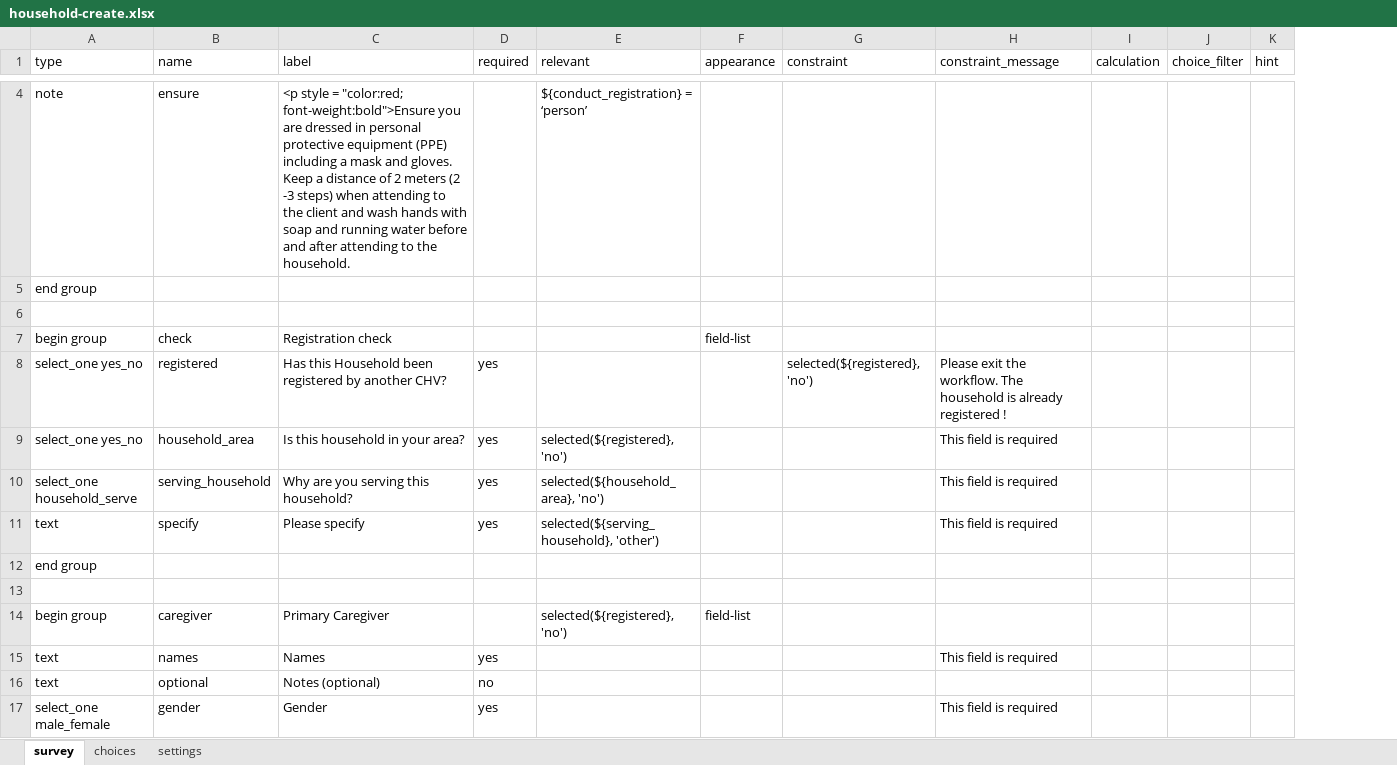
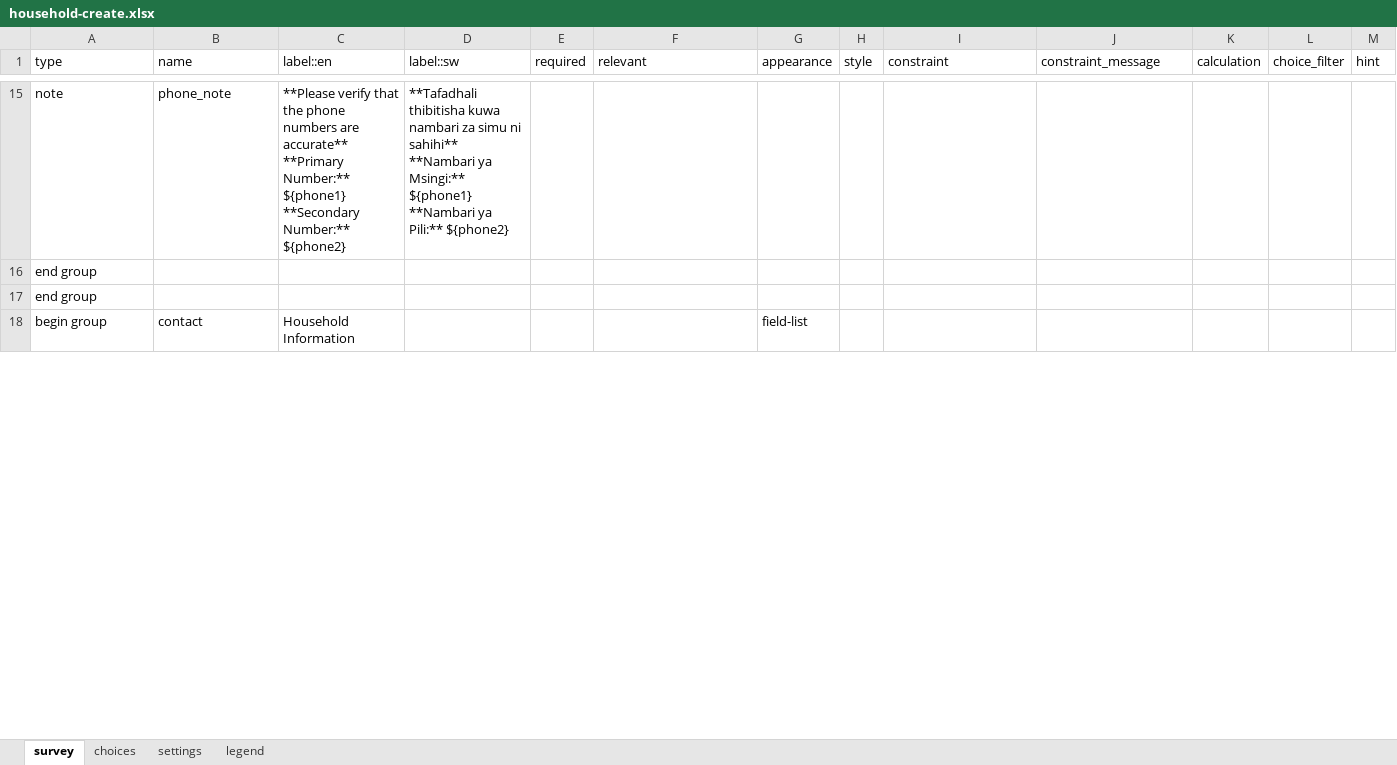
Before and after one commit to Emmanueltech2/commodity-tracker, an Excel workbook: forms/contact/household-create.xlsx, sheet survey, drawn as a sheet; only a part is shown, gaps mark what is left out; values as stored, in another font and other column widths than the file's, no cell formats; removed rows and columns are numbered as before the commit, all else as after; rows hold the shown columns only; ↵ is a line break in a cell; the diff covers the shown part only; the diff names each change by its address in the sheet, - before the commit and + after, or states it on an @@ line.

Commit message:
Changes on app settings and contact forms

```diff
--- a/forms/contact/household-create.xlsx (sheet survey)
+++ b/forms/contact/household-create.xlsx (sheet survey)
+sheet tab: legend
-column C (label), row 4: <p style = "color:red; font-weight:bold">Ensure you are dressed in personal protective equipment (PPE) including a mask and gloves. Keep a distance of 2 meters (2 -3 steps) when attending to the client and wash hands with soap and running water before and after attending to the household.; row 14: Primary Caregiver
+column C (label::en), rows 15-18: **Please verify that the phone numbers are accurate** ↵ **Primary Number:** ${phone1} ↵ **Secondary Number:** ${phone2} |  |  | Household Information
+column D (label::sw), row 15: **Tafadhali thibitisha kuwa nambari za simu ni sahihi** **Nambari ya Msingi:** ${phone1} **Nambari ya Pili:** ${phone2}
+column H (style), empty
-B15 (name): ensure
+B15 (name): phone_note
-F15 (relevant): ${conduct_registration} = ‘person’
+F15 (relevant): (empty)
-row 6: (empty)
-row 7: begin group | check | Registration check |  |  | field-list
-row 8: select_one yes_no | registered | Has this Household been registered by another CHV? | yes |  |  | selected(${registered},'no') | Please exit the workflow. The household is already registered !
-row 9: select_one yes_no | household_area | Is this household in your area? | yes | selected(${registered}, 'no') |  |  | This field is required
-row 10: select_one household_serve | serving_household | Why are you serving this household? | yes | selected(${household_area}, 'no') |  |  | This field is required
-row 11: text | specify | Please specify | yes | selected(${serving_household}, 'other') |  |  | This field is required
-row 13: (empty)
-B18 (name): caregiver
+B18 (name): contact
-F18 (relevant): selected(${registered}, 'no')
+F18 (relevant): (empty)
-row 15: text | names | Names | yes |  |  |  | This field is required
-row 16: text | optional | Notes (optional) | no
-row 17: select_one male_female | gender | Gender | yes |  |  |  | This field is required
```
Also changed, not shown: 61 added rows, 24 removed rows and 10 edited cells elsewhere in this sheet, sheet choices, sheet settings, cell formats, 28 other files.
